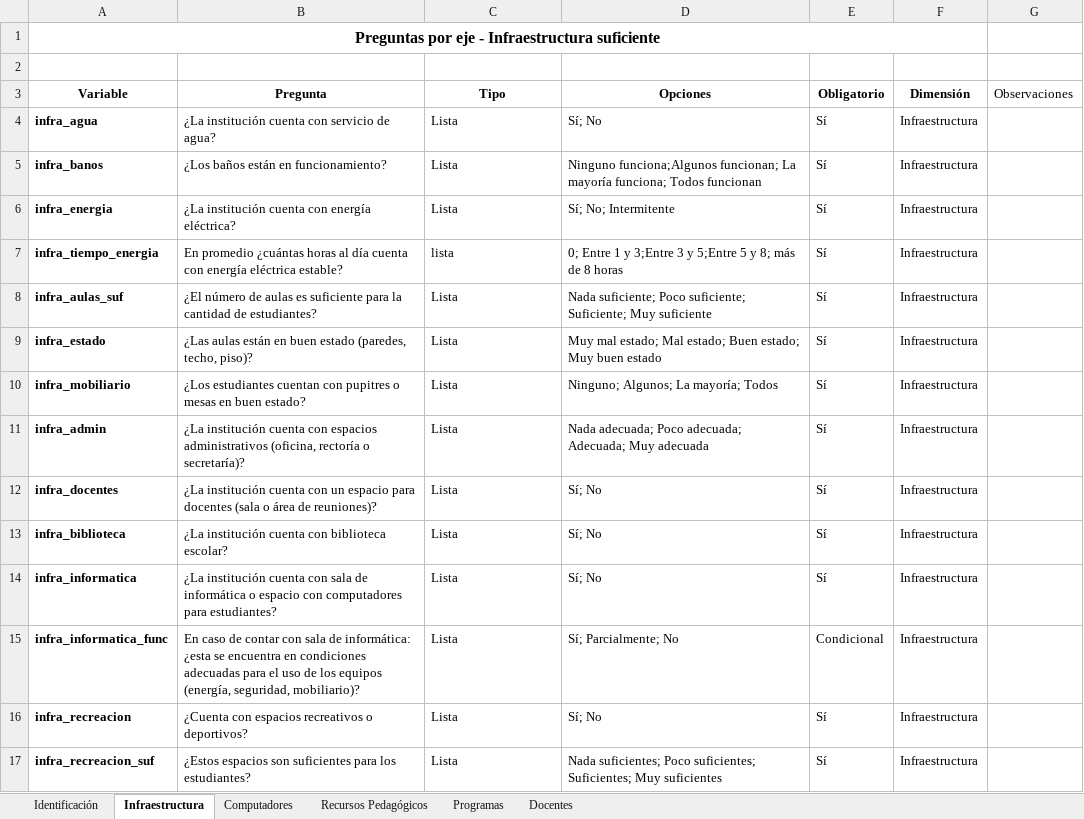
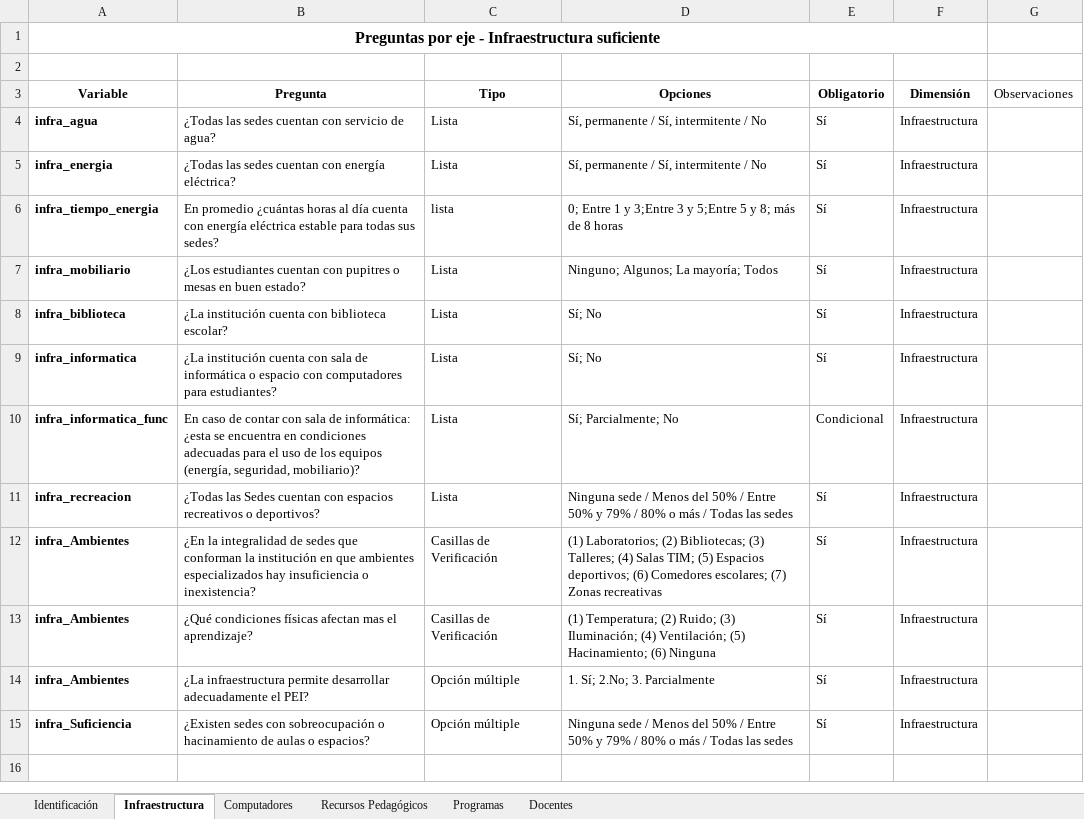
Before and after one commit to maoreyc-sketch/Encuesta_Calidad, an Excel workbook: Encuesta_Calidad.xlsx, sheet Infraestructura, drawn as a sheet; values as stored, in another font and other column widths than the file's, no borders; table styles not drawn; removed rows and columns are numbered as before the commit, all else as after; the diff names each change by its address in the sheet, - before the commit and + after, or states it on an @@ line.

```diff
--- a/Encuesta_Calidad.xlsx (sheet Infraestructura)
+++ b/Encuesta_Calidad.xlsx (sheet Infraestructura)
-B4 (Pregunta): ¿La institución cuenta con servicio de agua?
+B4 (Pregunta): ¿Todas las sedes cuentan con servicio de agua?
-D4 (Opciones): Sí; No
+D4 (Opciones): Sí, permanente / Sí, intermitente / No
-row 5: infra_banos | ¿Los baños están en funcionamiento? | Lista | Ninguno funciona;Algunos funcionan; La mayoría funciona; Todos funcionan | Sí | Infraestructura
-B5 (Pregunta): ¿La institución cuenta con energía…
+B5 (Pregunta): ¿Todas las sedes cuentan con energía…
-D5 (Opciones): Sí; No; Intermitente
+D5 (Opciones): Sí, permanente / Sí, intermitente / No
-B6 (Pregunta): …energía eléctrica estable?
+B6 (Pregunta): …energía eléctrica estable para todas sus sedes?
-row 8: infra_aulas_suf | ¿El número de aulas es suficiente para la cantidad de estudiantes? | Lista | Nada suficiente; Poco suficiente; Suficiente; Muy suficiente | Sí | Infraestructura
-row 9: infra_estado | ¿Las aulas están en buen estado (paredes, techo, piso)? | Lista | Muy mal estado; Mal estado; Buen estado; Muy buen estado | Sí | Infraestructura
-row 11: infra_admin | ¿La institución cuenta con espacios administrativos (oficina, rectoría o secretaría)? | Lista | Nada adecuada; Poco adecuada; Adecuada; Muy adecuada | Sí | Infraestructura
-row 12: infra_docentes | ¿La institución cuenta con un espacio para docentes (sala o área de reuniones)? | Lista | Sí; No | Sí | Infraestructura
-B11 (Pregunta): ¿Cuenta con espacios…
+B11 (Pregunta): ¿Todas las Sedes cuentan con espacios…
-D11 (Opciones): Sí; No
+D11 (Opciones): Ninguna sede / Menos del 50% / Entre 50% y 79% / 80% o más / Todas las sedes
+row 12: infra_Ambientes | ¿En la integralidad de sedes que conforman la institución en que ambientes especializados hay insuficiencia o inexistencia? | Casillas de Verificación | (1) Laboratorios; (2) Bibliotecas; (3) Talleres; (4) Salas TIM; (5) Espacios deportivos; (6) Comedores escolares; (7) Zonas recreativas | Sí | Infraestructura
+row 13: infra_Ambientes | ¿Qué condiciones físicas afectan mas el aprendizaje? | Casillas de Verificación | (1) Temperatura; (2) Ruido; (3) Iluminación; (4) Ventilación; (5) Hacinamiento; (6) Ninguna | Sí | Infraestructura
+row 14: infra_Ambientes | ¿La infraestructura permite desarrollar adecuadamente el PEI? | Opción múltiple | 1. Sí; 2.No; 3. Parcialmente | Sí | Infraestructura
-A15 (Variable): infra_recreacion_suf
+A15 (Variable): infra_Suficiencia
-B15 (Pregunta): ¿Estos espacios son suficientes para los estudiantes?
+B15 (Pregunta): ¿Existen sedes con sobreocupación o hacinamiento de aulas o espacios?
-C15 (Tipo): Lista
+C15 (Tipo): Opción múltiple
-D15 (Opciones): Nada suficientes; Poco suficientes; Suficientes; Muy suficientes
+D15 (Opciones): Ninguna sede / Menos del 50% / Entre 50% y 79% / 80% o más / Todas las sedes
```
Also changed, not shown: sheet Programas, sheet Recursos Pedagógicos, sheet Computadores, sheet Docentes, sheet Identificación, 1 other file.
